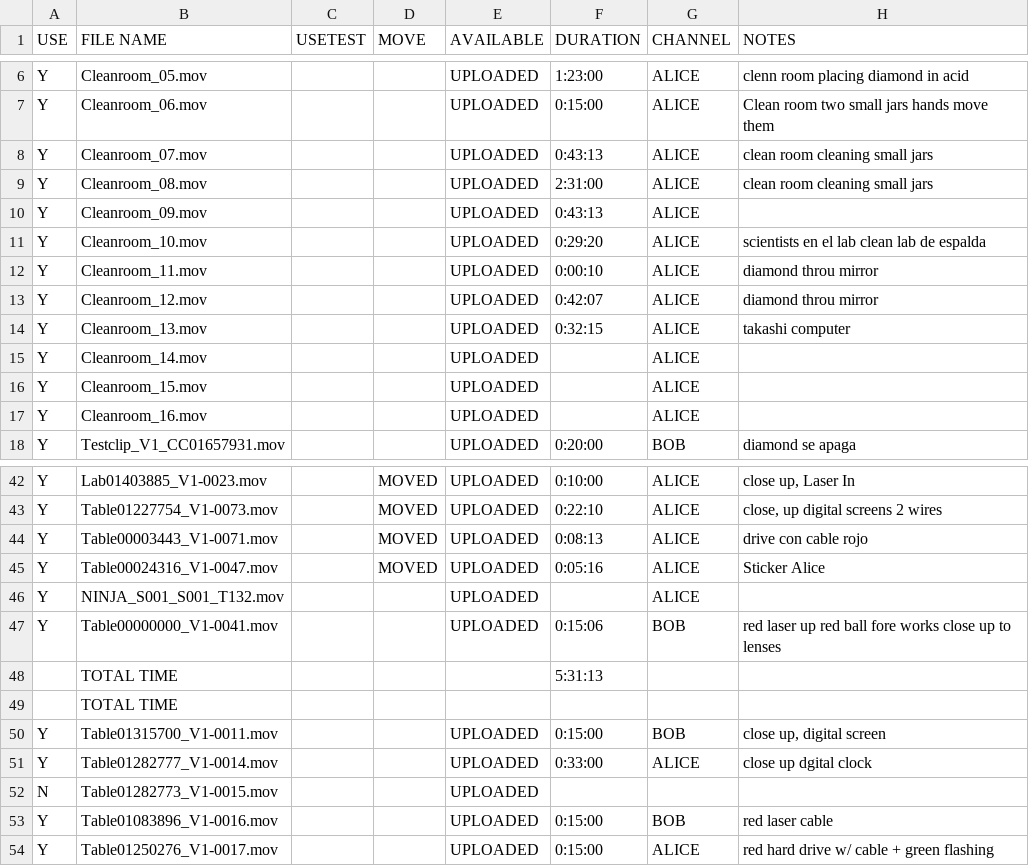
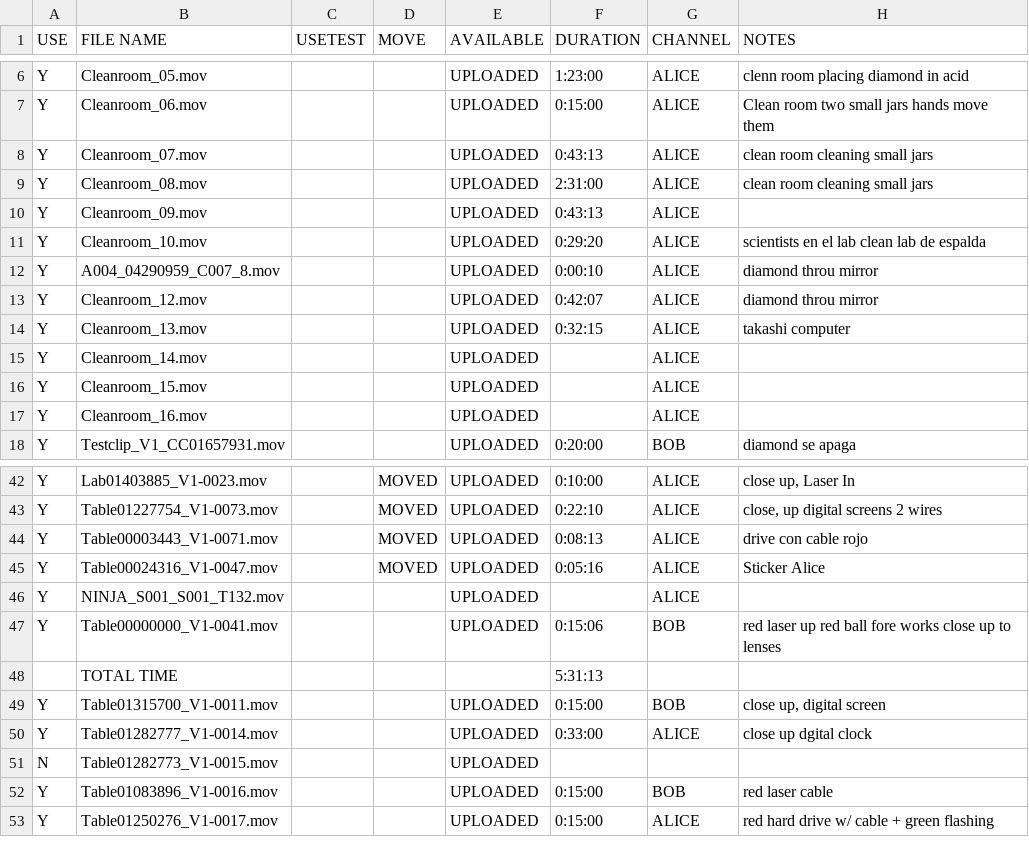
Before and after one commit to marianofzaragoza/More-Heat-Than-Light, a CSV file: src/finaledits.dataframe.csv, drawn as a sheet; only a part is shown, gaps mark what is left out; rows hold the shown columns only; the diff names each change by its address in the sheet, - before the commit and + after, or states it on an @@ line.

Commit message:
dataframe/ unclutter

```diff
--- a/src/finaledits.dataframe.csv
+++ b/src/finaledits.dataframe.csv
-B12 (FILE NAME): Cleanroom_11.mov
+B12 (FILE NAME): A004_04290959_C007_8.mov
-row 49:  | TOTAL TIME
```
Also changed, not shown: src/temperaturas.dataframe.csv, 1 other file.
